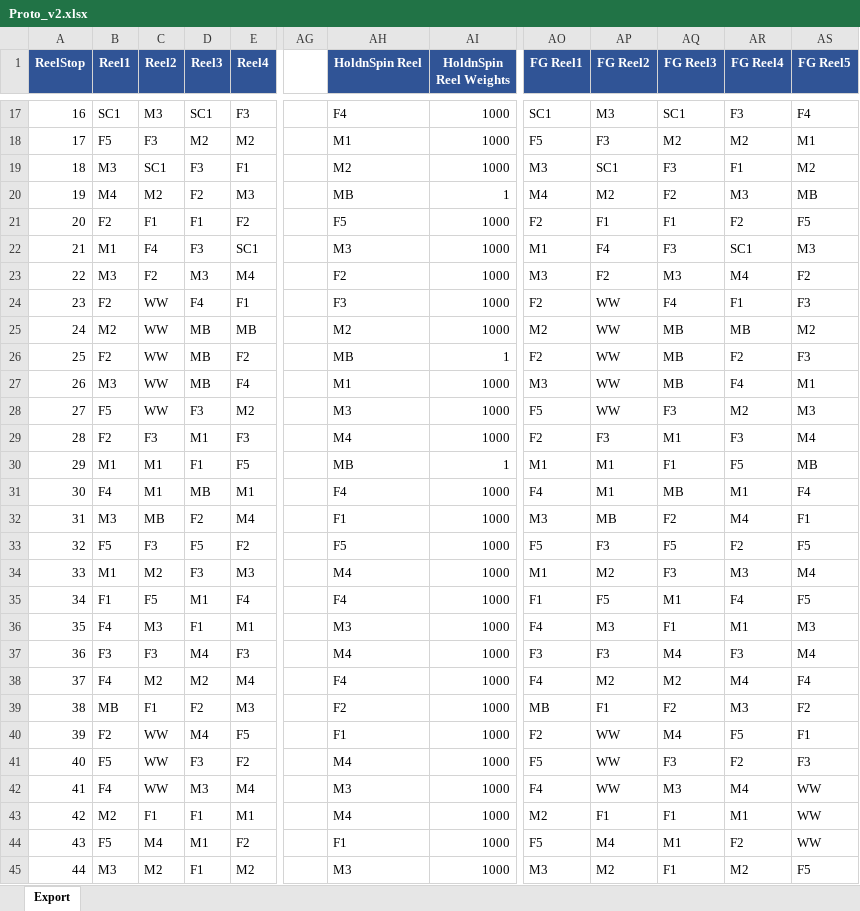
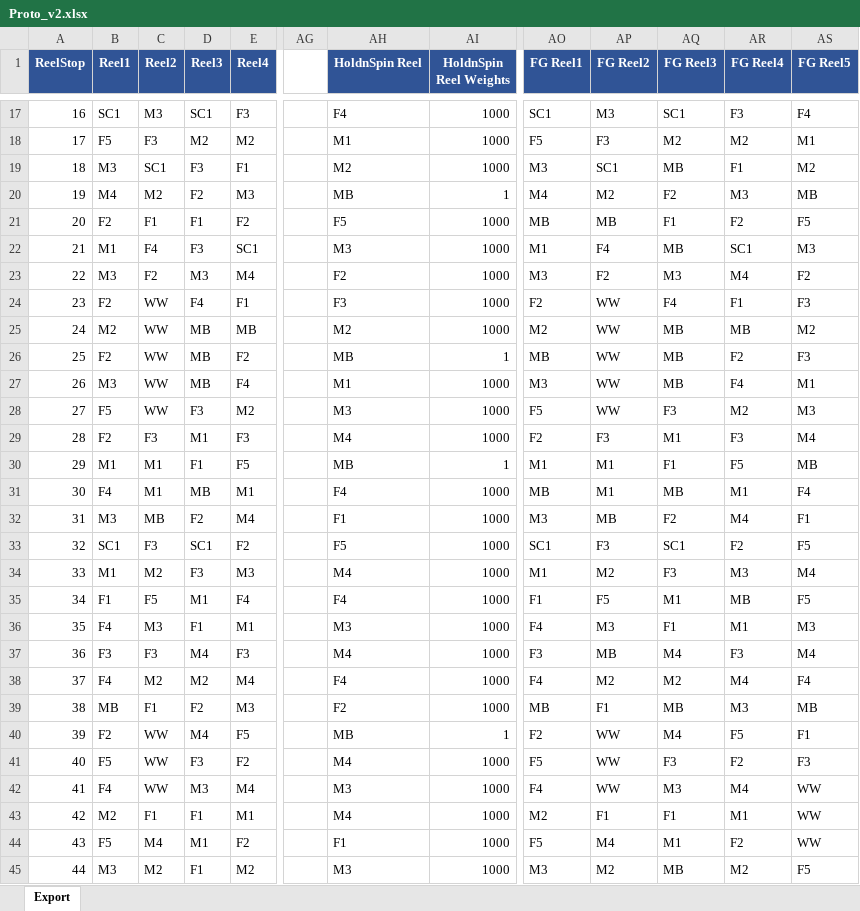
Before and after one commit to wstaufe-dev/Claude-Proto, an Excel workbook: math/Proto_v2.xlsx, sheet Export, drawn as a sheet; only a part is shown, gaps mark what is left out; values as stored, in another font and other column widths than the file's, no borders; the diff covers the shown part only; the diff names each change by its address in the sheet, - before the commit and + after, or states it on an @@ line.

```diff
--- a/math/Proto_v2.xlsx (sheet Export)
+++ b/math/Proto_v2.xlsx (sheet Export)
-AQ19 (FG Reel3): F3
+AQ19 (FG Reel3): MB
-AO21 (FG Reel1): F2
+AO21 (FG Reel1): MB
-AP21 (FG Reel2): F1
+AP21 (FG Reel2): MB
-AQ22 (FG Reel3): F3
+AQ22 (FG Reel3): MB
-AO26 (FG Reel1): F2
+AO26 (FG Reel1): MB
-AO31 (FG Reel1): F4
+AO31 (FG Reel1): MB
-B33 (Reel1): F5
+B33 (Reel1): SC1
-D33 (Reel3): F5
+D33 (Reel3): SC1
-AO33 (FG Reel1): F5
+AO33 (FG Reel1): SC1
-AQ33 (FG Reel3): F5
+AQ33 (FG Reel3): SC1
-AR35 (FG Reel4): F4
+AR35 (FG Reel4): MB
-AP37 (FG Reel2): F3
+AP37 (FG Reel2): MB
-AQ39 (FG Reel3): F2
+AQ39 (FG Reel3): MB
-AS39 (FG Reel5): F2
+AS39 (FG Reel5): MB
-AH40 (HoldnSpin Reel): F1
+AH40 (HoldnSpin Reel): MB
-AI40 (HoldnSpin Reel Weights): 1000
+AI40 (HoldnSpin Reel Weights): 1
-AQ45 (FG Reel3): F1
+AQ45 (FG Reel3): MB
```
Also changed, not shown: 93 edited cells elsewhere in this sheet, 4 other files.
